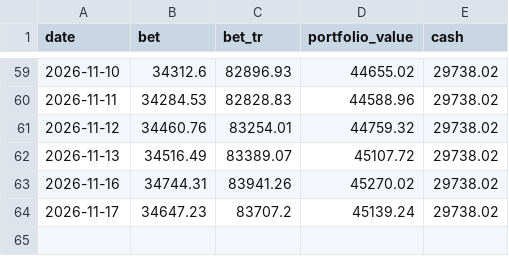
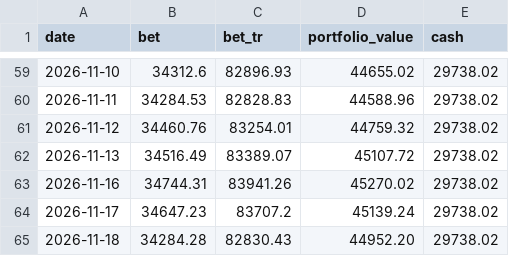
Before and after one commit to bogdanripa/auto-trading, a CSV file: state/benchmark.csv, drawn as a sheet; only a part is shown, gaps mark what is left out.

```diff
--- a/state/benchmark.csv
+++ b/state/benchmark.csv
@@ -64 +64,2 @@ date,bet,bet_tr,portfolio_value,cash
 2026-11-17,34647.23,83707.2,45139.24,29738.02
+2026-11-18,34284.28,82830.43,44952.20,29738.02
```
Also changed, not shown: 2 other files.
